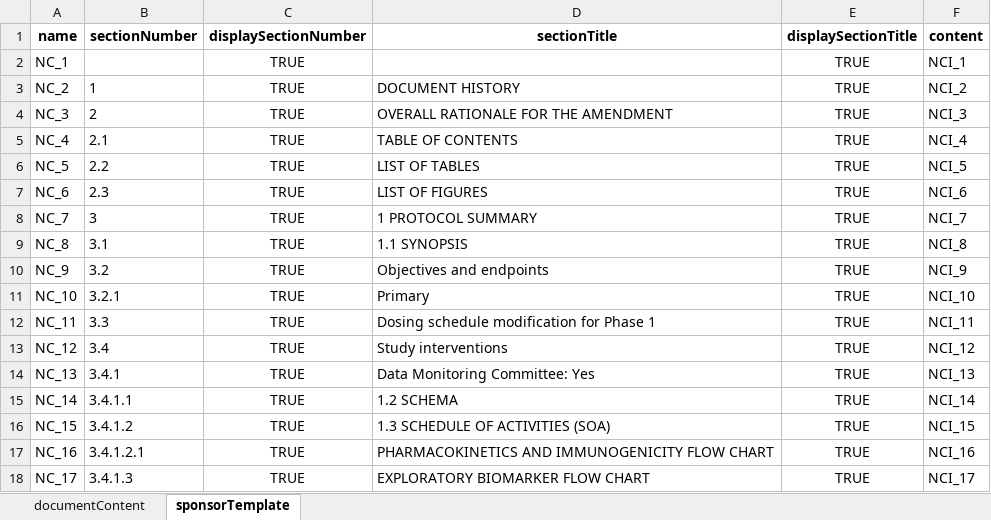
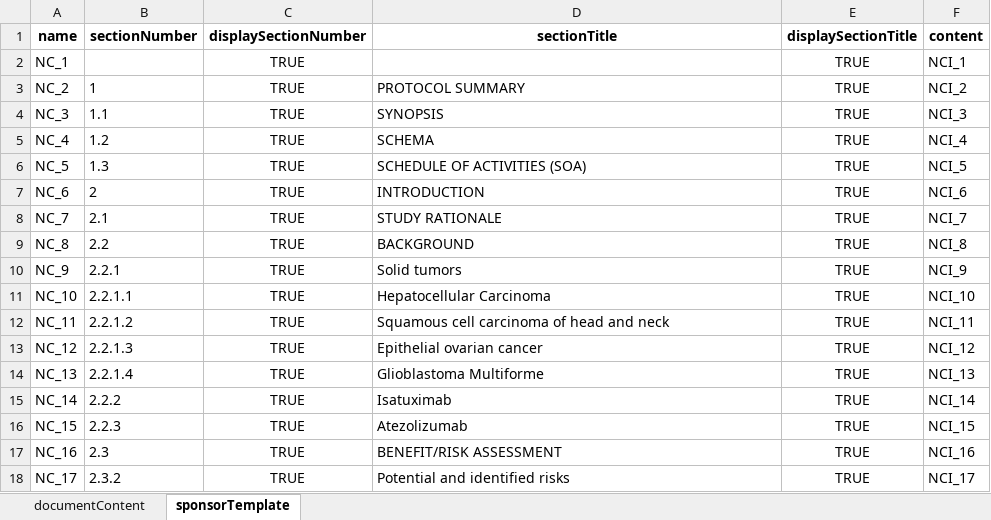
Before and after one commit to data4knowledge/usdm_data, an Excel workbook: source_data/protocols/NCT03637764_Sanofi_Oncology/archive/protocol.xlsx, sheet sponsorTemplate, drawn as a sheet; only a part is shown; values as stored, in another font and other column widths than the file's, no borders; the diff covers the shown part only; the diff names each change by its address in the sheet, - before the commit and + after, or states it on an @@ line.

```diff
--- a/source_data/protocols/NCT03637764_Sanofi_Oncology/archive/protocol.xlsx (sheet sponsorTemplate)
+++ b/source_data/protocols/NCT03637764_Sanofi_Oncology/archive/protocol.xlsx (sheet sponsorTemplate)
-D3 (sectionTitle): DOCUMENT HISTORY
+D3 (sectionTitle): PROTOCOL SUMMARY
-B4 (sectionNumber): 2
+B4 (sectionNumber): 1.1
-D4 (sectionTitle): OVERALL RATIONALE FOR THE AMENDMENT
+D4 (sectionTitle): SYNOPSIS
-B5 (sectionNumber): 2.1
+B5 (sectionNumber): 1.2
-D5 (sectionTitle): TABLE OF CONTENTS
+D5 (sectionTitle): SCHEMA
-B6 (sectionNumber): 2.2
+B6 (sectionNumber): 1.3
-D6 (sectionTitle): LIST OF TABLES
+D6 (sectionTitle): SCHEDULE OF ACTIVITIES (SOA)
-B7 (sectionNumber): 2.3
+B7 (sectionNumber): 2
-D7 (sectionTitle): LIST OF FIGURES
+D7 (sectionTitle): INTRODUCTION
-B8 (sectionNumber): 3
+B8 (sectionNumber): 2.1
-D8 (sectionTitle): 1 PROTOCOL SUMMARY
+D8 (sectionTitle): STUDY RATIONALE
-B9 (sectionNumber): 3.1
+B9 (sectionNumber): 2.2
-D9 (sectionTitle): 1.1 SYNOPSIS
+D9 (sectionTitle): BACKGROUND
-B10 (sectionNumber): 3.2
+B10 (sectionNumber): 2.2.1
-D10 (sectionTitle): Objectives and endpoints
+D10 (sectionTitle): Solid tumors
-B11 (sectionNumber): 3.2.1
+B11 (sectionNumber): 2.2.1.1
-D11 (sectionTitle): Primary
+D11 (sectionTitle): Hepatocellular Carcinoma
-B12 (sectionNumber): 3.3
+B12 (sectionNumber): 2.2.1.2
-D12 (sectionTitle): Dosing schedule modification for Phase 1
+D12 (sectionTitle): Squamous cell carcinoma of head and neck
-B13 (sectionNumber): 3.4
+B13 (sectionNumber): 2.2.1.3
-D13 (sectionTitle): Study interventions
+D13 (sectionTitle): Epithelial ovarian cancer
-B14 (sectionNumber): 3.4.1
+B14 (sectionNumber): 2.2.1.4
-D14 (sectionTitle): Data Monitoring Committee: Yes
+D14 (sectionTitle): Glioblastoma Multiforme
-B15 (sectionNumber): 3.4.1.1
+B15 (sectionNumber): 2.2.2
-D15 (sectionTitle): 1.2 SCHEMA
+D15 (sectionTitle): Isatuximab
-B16 (sectionNumber): 3.4.1.2
+B16 (sectionNumber): 2.2.3
-D16 (sectionTitle): 1.3 SCHEDULE OF ACTIVITIES (SOA)
+D16 (sectionTitle): Atezolizumab
-B17 (sectionNumber): 3.4.1.2.1
+B17 (sectionNumber): 2.3
-D17 (sectionTitle): PHARMACOKINETICS AND IMMUNOGENICITY FLOW CHART
+D17 (sectionTitle): BENEFIT/RISK ASSESSMENT
-B18 (sectionNumber): 3.4.1.3
+B18 (sectionNumber): 2.3.2
-D18 (sectionTitle): EXPLORATORY BIOMARKER FLOW CHART
+D18 (sectionTitle): Potential and identified risks
```
Also changed, not shown: 95 removed rows and 192 edited cells elsewhere in this sheet, sheet documentContent, source_data/protocols/NCT03637764_Sanofi_Oncology/Sanofi_NCT03637764_Oncology.xlsx, 6 other files.
